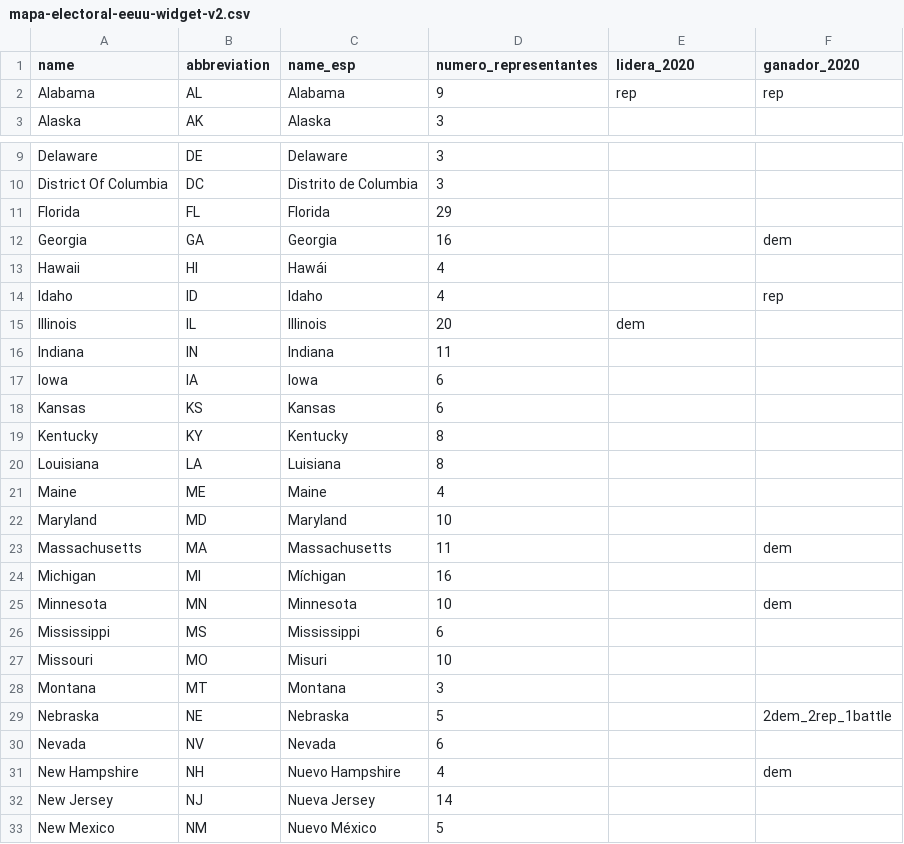
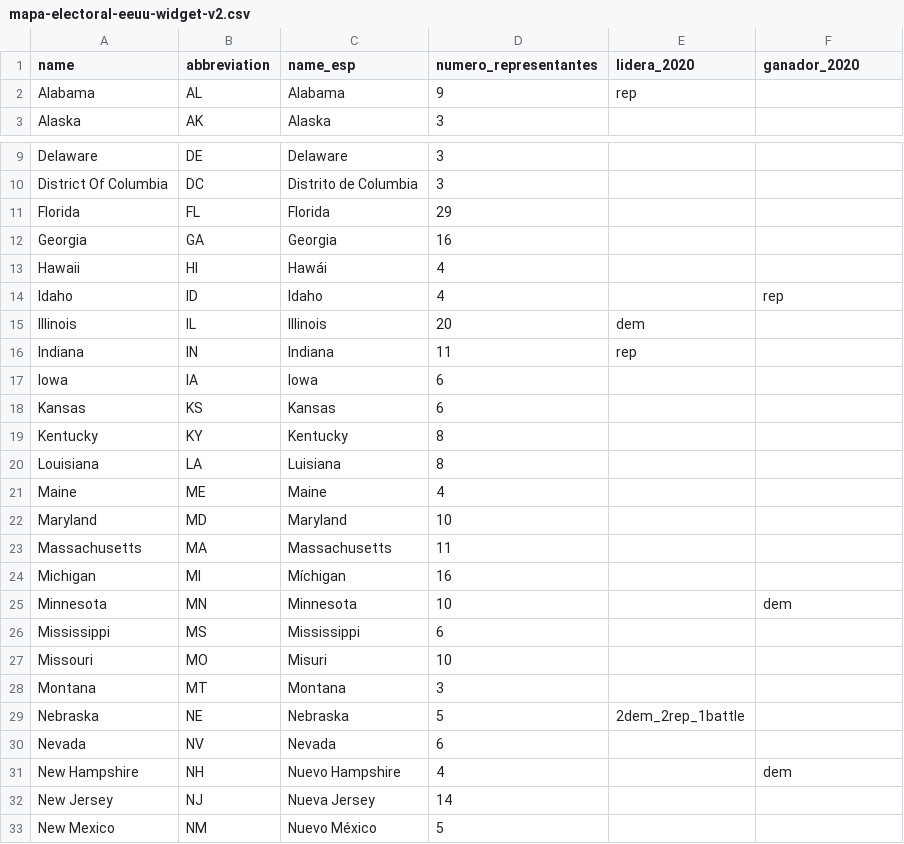
Before and after one commit to ECLaboratorio/unidad-de-datos, a CSV file: bases-de-datos/mapa-electoral-eeuu-widget-v2.csv, drawn as a sheet; only a part is shown, gaps mark what is left out.

Commit message:
Update mapa-electoral-eeuu-widget-v2.csv

```diff
--- a/bases-de-datos/mapa-electoral-eeuu-widget-v2.csv
+++ b/bases-de-datos/mapa-electoral-eeuu-widget-v2.csv
@@ -1,3 +1,3 @@
 name;abbreviation;name_esp;numero_representantes;lidera_2020;ganador_2020
-Alabama;AL;Alabama;9;rep;rep
+Alabama;AL;Alabama;9;rep;
 Alaska;AK;Alaska;3;;
@@ -11,3 +11,3 @@ District Of Columbia;DC;Distrito de Columbia;3;;
 Florida;FL;Florida;29;;
-Georgia;GA;Georgia;16;;dem
+Georgia;GA;Georgia;16;;
 Hawaii;HI;Hawái;4;;
@@ -15,3 +15,3 @@ Idaho;ID;Idaho;4;;rep
 Illinois;IL;Illinois;20;dem;
-Indiana;IN;Indiana;11;;
+Indiana;IN;Indiana;11;rep;
 Iowa;IA;Iowa;6;;
@@ -22,3 +22,3 @@ Maine;ME;Maine;4;;
 Maryland;MD;Maryland;10;;
-Massachusetts;MA;Massachusetts;11;;dem
+Massachusetts;MA;Massachusetts;11;;
 Michigan;MI;Míchigan;16;;
@@ -28,3 +28,3 @@ Missouri;MO;Misuri;10;;
 Montana;MT;Montana;3;;
-Nebraska;NE;Nebraska;5;;2dem_2rep_1battle
+Nebraska;NE;Nebraska;5;2dem_2rep_1battle;
 Nevada;NV;Nevada;6;;
```
